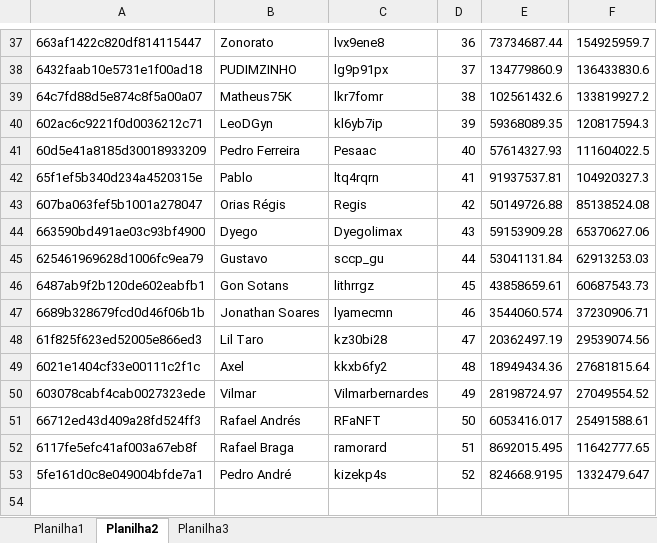
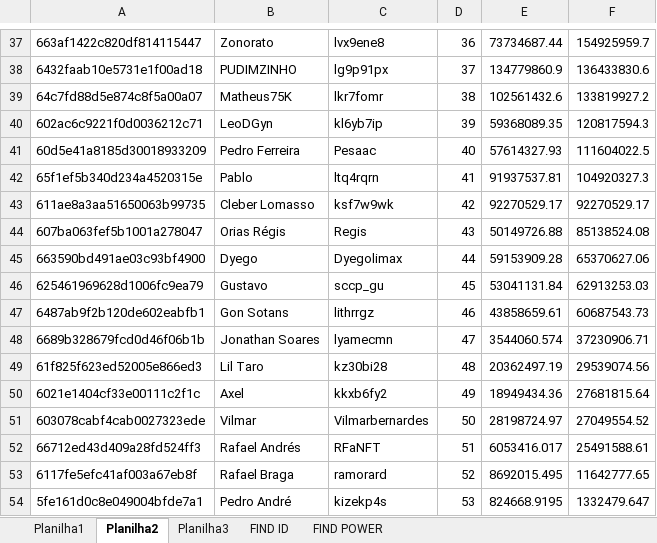
Before and after one commit to rk-fox/rk-fox.github.io, an Excel workbook: ranking/historico.xlsm, sheet Planilha2, drawn as a sheet; only a part is shown, gaps mark what is left out; values as stored, in another font and other column widths than the file's, no borders; addresses are those after the commit; the diff names each change by its address in the sheet, - before the commit and + after, or states it on an @@ line.

```diff
--- a/ranking/historico.xlsm (sheet Planilha2)
+++ b/ranking/historico.xlsm (sheet Planilha2)
+sheet tab: FIND ID
+sheet tab: FIND POWER
+row 43: 611ae8a3aa51650063b99735 | Cleber Lomasso | ksf7w9wk | 42 | 92270529.17 | 92270529.17
-D44: 42
+D44: 43
-D45: 43
+D45: 44
-D46: 44
+D46: 45
-D47: 45
+D47: 46
-D48: 46
+D48: 47
-D49: 47
+D49: 48
-D50: 48
+D50: 49
-D51: 49
+D51: 50
-D52: 50
+D52: 51
-D53: 51
+D53: 52
-D54: 52
+D54: 53
```
Also changed, not shown: sheet Planilha3, sheet Planilha1, charts or pictures.
